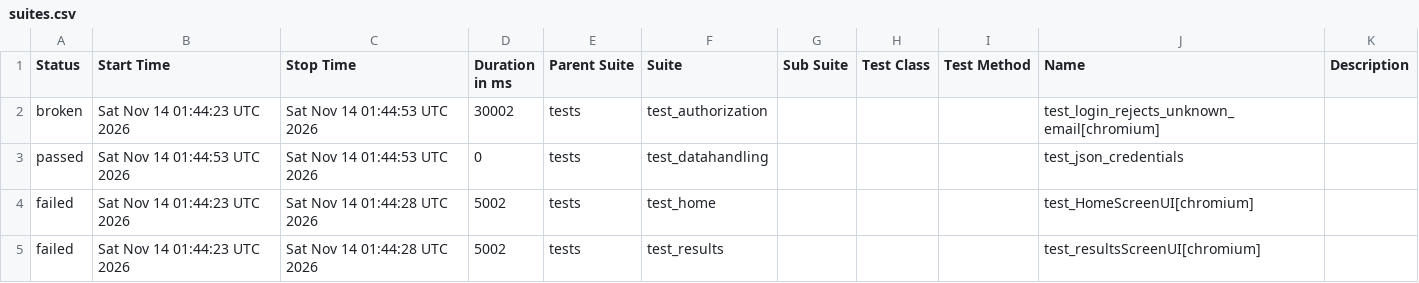
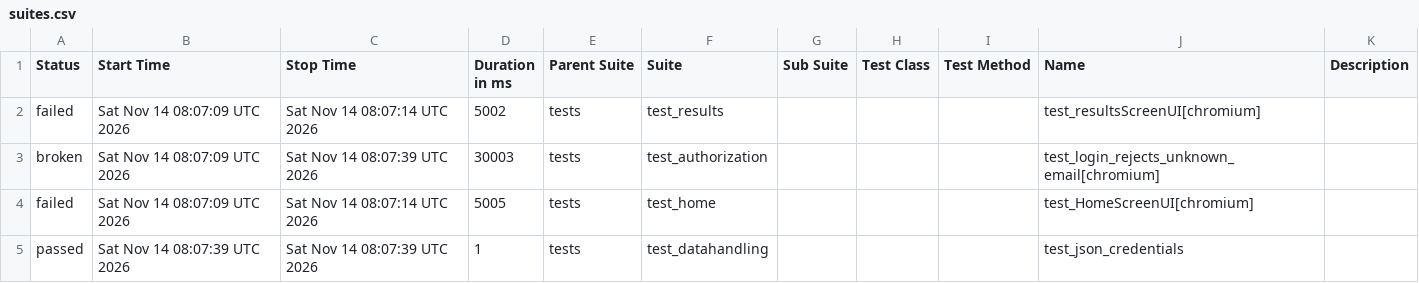
Before and after one commit to shafali-nishad/POM, a CSV file: data/suites.csv, drawn as a sheet.

```diff
--- a/data/suites.csv
+++ b/data/suites.csv
@@ -1,5 +1,5 @@
 "Status","Start Time","Stop Time","Duration in ms","Parent Suite","Suite","Sub Suite","Test Class","Test Method","Name","Description"
-"broken","Sat Nov 14 01:44:23 UTC 2026","Sat Nov 14 01:44:53 UTC 2026","30002","tests","test_authorization","","","","test_login_rejects_unknown_email[chromium]",""
-"passed","Sat Nov 14 01:44:53 UTC 2026","Sat Nov 14 01:44:53 UTC 2026","0","tests","test_datahandling","","","","test_json_credentials",""
-"failed","Sat Nov 14 01:44:23 UTC 2026","Sat Nov 14 01:44:28 UTC 2026","5002","tests","test_home","","","","test_HomeScreenUI[chromium]",""
-"failed","Sat Nov 14 01:44:23 UTC 2026","Sat Nov 14 01:44:28 UTC 2026","5002","tests","test_results","","","","test_resultsScreenUI[chromium]",""
+"failed","Sat Nov 14 08:07:09 UTC 2026","Sat Nov 14 08:07:14 UTC 2026","5002","tests","test_results","","","","test_resultsScreenUI[chromium]",""
+"broken","Sat Nov 14 08:07:09 UTC 2026","Sat Nov 14 08:07:39 UTC 2026","30003","tests","test_authorization","","","","test_login_rejects_unknown_email[chromium]",""
+"failed","Sat Nov 14 08:07:09 UTC 2026","Sat Nov 14 08:07:14 UTC 2026","5005","tests","test_home","","","","test_HomeScreenUI[chromium]",""
+"passed","Sat Nov 14 08:07:39 UTC 2026","Sat Nov 14 08:07:39 UTC 2026","1","tests","test_datahandling","","","","test_json_credentials",""
```
Also changed, not shown: 24 other files.
